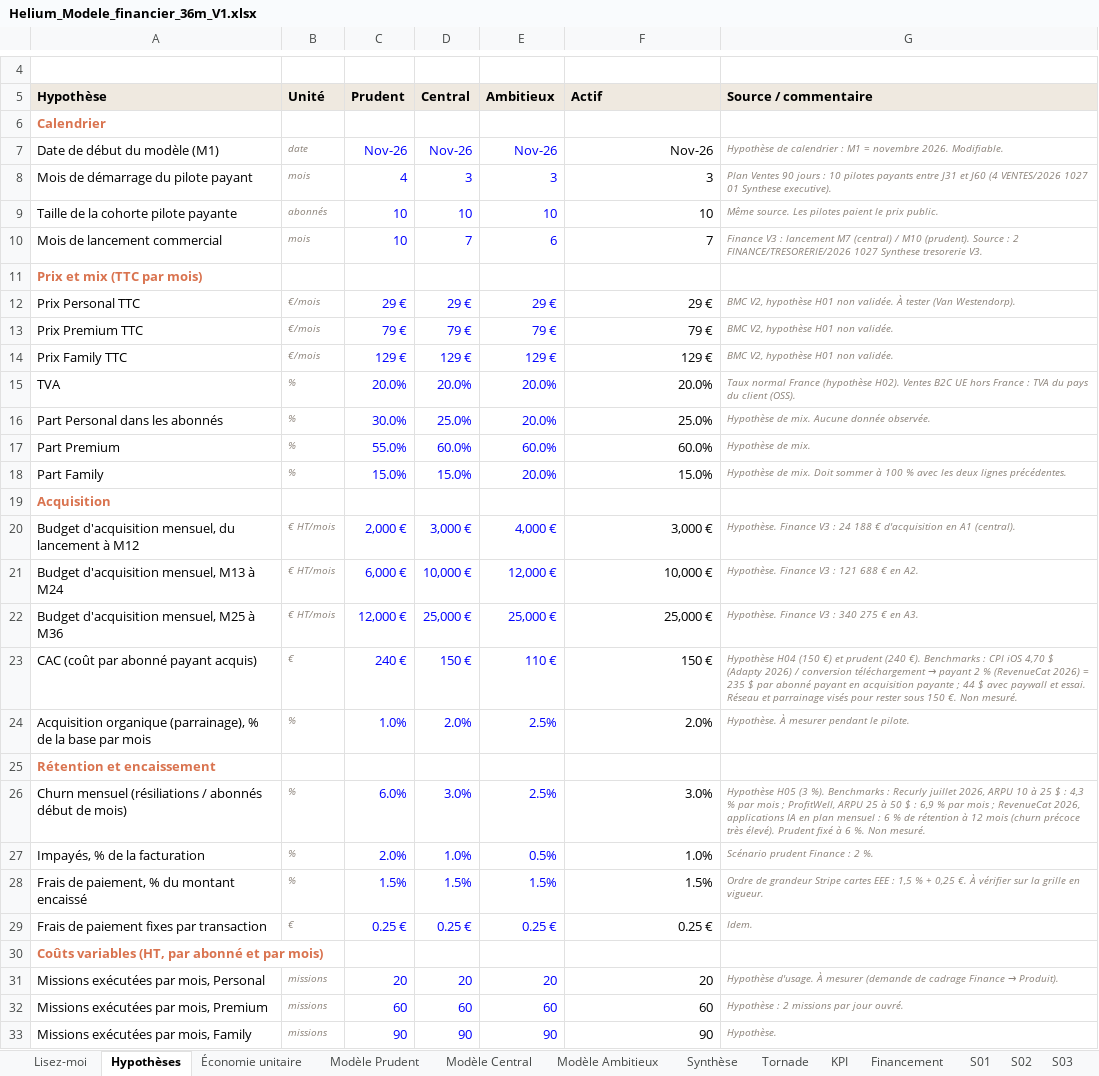
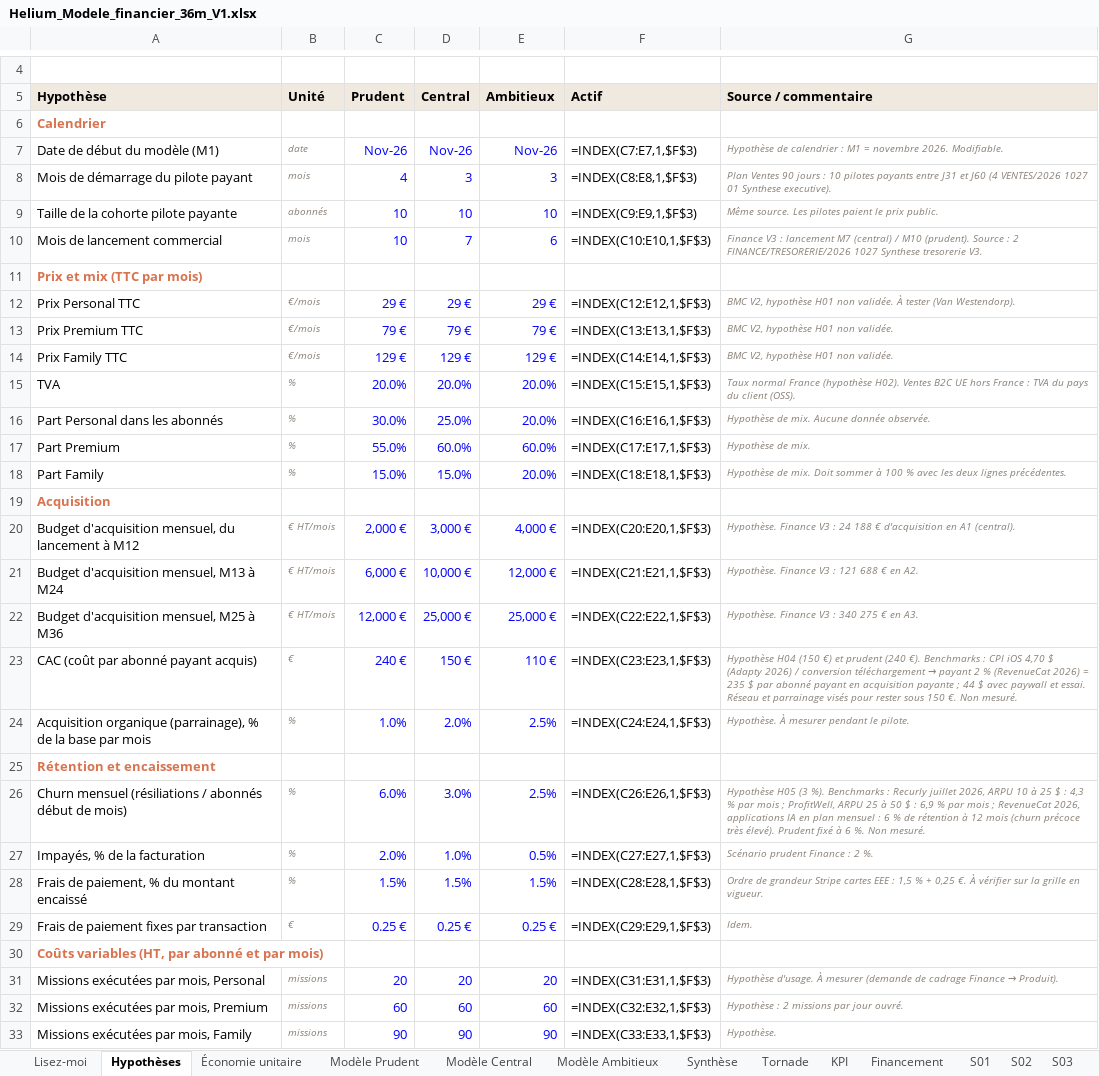
Before and after one commit to malikmubashir/HEC-Group4-Brain, an Excel workbook: PRODUCTIONS ASSISTANTS/2026 1027 Helium Board/Finance/Helium_Modele_financier_36m_V1.xlsx, sheet Hypothèses, drawn as a sheet; only a part is shown, gaps mark what is left out; values as stored, in another font and other column widths than the file's, no borders; formulas without a stored value are shown as written; the diff covers the shown part only; the diff names each change by its address in the sheet, - before the commit and + after, or states it on an @@ line.

```diff
--- a/PRODUCTIONS ASSISTANTS/2026 1027 Helium Board/Finance/Helium_Modele_financier_36m_V1.xlsx (sheet Hypothèses)
+++ b/PRODUCTIONS ASSISTANTS/2026 1027 Helium Board/Finance/Helium_Modele_financier_36m_V1.xlsx (sheet Hypothèses)
-F7 (Actif): Nov-26
+F7 (Actif): =INDEX(C7:E7,1,$F$3)
-F8 (Actif): 3
+F8 (Actif): =INDEX(C8:E8,1,$F$3)
-F9 (Actif): 10
+F9 (Actif): =INDEX(C9:E9,1,$F$3)
-F10 (Actif): 7
+F10 (Actif): =INDEX(C10:E10,1,$F$3)
-F12 (Actif): 29 €
+F12 (Actif): =INDEX(C12:E12,1,$F$3)
-F13 (Actif): 79 €
+F13 (Actif): =INDEX(C13:E13,1,$F$3)
-F14 (Actif): 129 €
+F14 (Actif): =INDEX(C14:E14,1,$F$3)
-F15 (Actif): 20.0%
+F15 (Actif): =INDEX(C15:E15,1,$F$3)
-F16 (Actif): 25.0%
+F16 (Actif): =INDEX(C16:E16,1,$F$3)
-F17 (Actif): 60.0%
+F17 (Actif): =INDEX(C17:E17,1,$F$3)
-F18 (Actif): 15.0%
+F18 (Actif): =INDEX(C18:E18,1,$F$3)
-F20 (Actif): 3,000 €
+F20 (Actif): =INDEX(C20:E20,1,$F$3)
-F21 (Actif): 10,000 €
+F21 (Actif): =INDEX(C21:E21,1,$F$3)
-F22 (Actif): 25,000 €
+F22 (Actif): =INDEX(C22:E22,1,$F$3)
-F23 (Actif): 150 €
+F23 (Actif): =INDEX(C23:E23,1,$F$3)
-F24 (Actif): 2.0%
+F24 (Actif): =INDEX(C24:E24,1,$F$3)
-F26 (Actif): 3.0%
+F26 (Actif): =INDEX(C26:E26,1,$F$3)
-F27 (Actif): 1.0%
+F27 (Actif): =INDEX(C27:E27,1,$F$3)
-F28 (Actif): 1.5%
+F28 (Actif): =INDEX(C28:E28,1,$F$3)
-F29 (Actif): 0.25 €
+F29 (Actif): =INDEX(C29:E29,1,$F$3)
-F31 (Actif): 20
+F31 (Actif): =INDEX(C31:E31,1,$F$3)
-F32 (Actif): 60
+F32 (Actif): =INDEX(C32:E32,1,$F$3)
-F33 (Actif): 90
+F33 (Actif): =INDEX(C33:E33,1,$F$3)
```
Also changed, not shown: 32 edited cells elsewhere in this sheet, sheet Modèle Prudent, sheet Modèle Ambitieux, sheet S01, sheet S02, sheet S09, sheet S07, 12 more sheets, charts or pictures, 12 other files.
